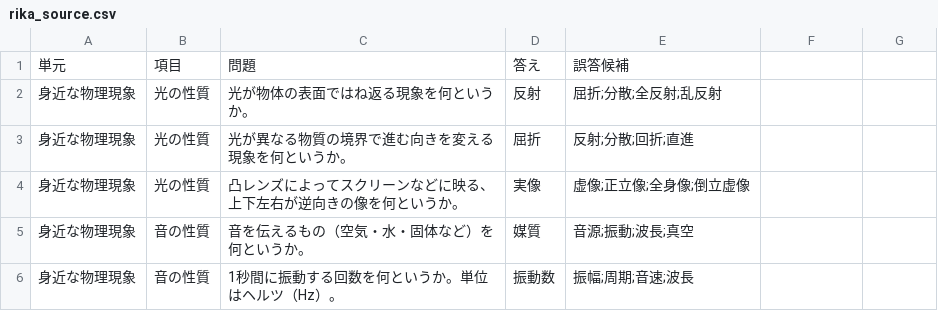
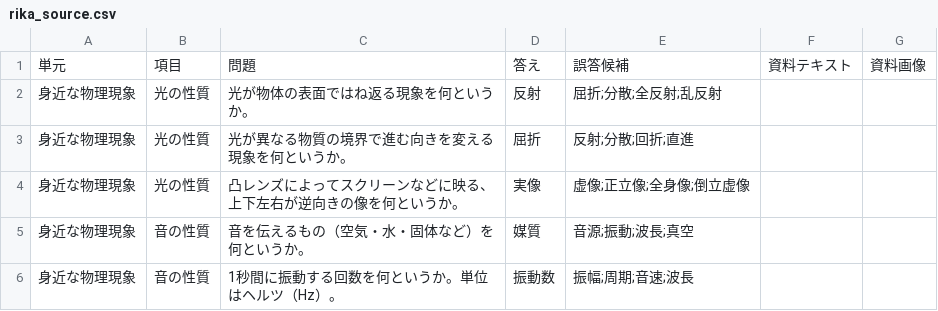
Before and after one commit to Chishokan/Chishokan, a CSV file: kenritsu-tool/data/rika_source.csv, drawn as a sheet; the diff names each change by its address in the sheet, - before the commit and + after, or states it on an @@ line.

```diff
--- a/kenritsu-tool/data/rika_source.csv
+++ b/kenritsu-tool/data/rika_source.csv
-F1: (empty)
+F1: 資料テキスト
-G1: (empty)
+G1: 資料画像
```
Also changed, not shown: kenritsu-tool/data/shakai_source.csv, 9 other files.
